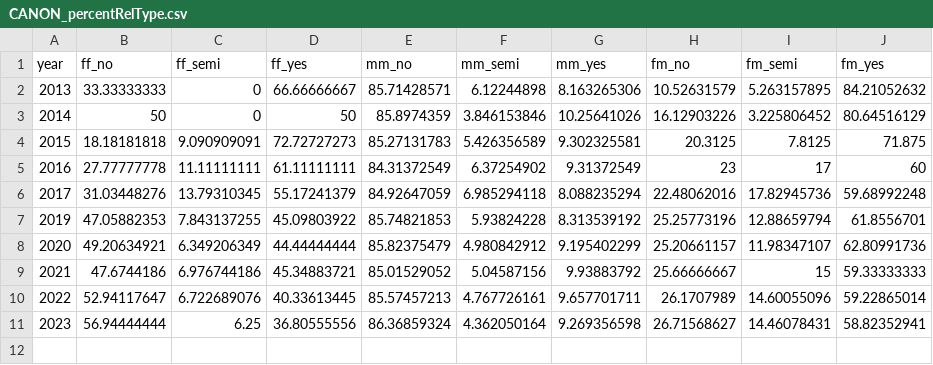
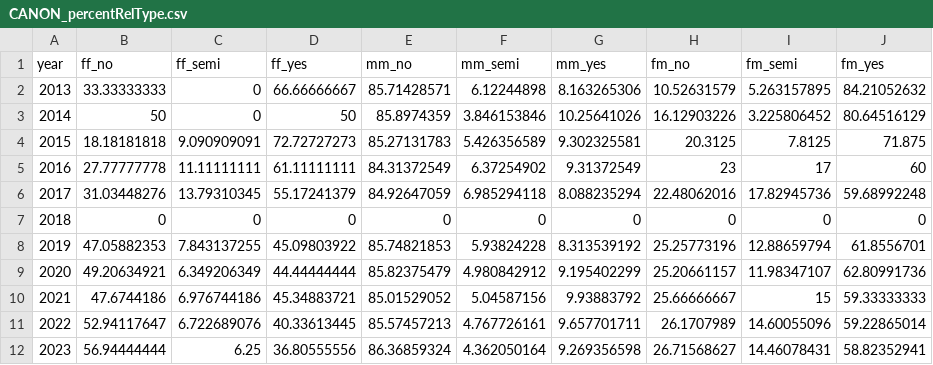
Before and after one commit to the-pudding/fanfic, a CSV file: static/assets/data/CANON/CANON_percentRelType.csv, drawn as a sheet; the diff names each change by its address in the sheet, - before the commit and + after, or states it on an @@ line.

```diff
--- a/static/assets/data/CANON/CANON_percentRelType.csv
+++ b/static/assets/data/CANON/CANON_percentRelType.csv
+row 7: 2018 | 0 | 0 | 0 | 0 | 0 | 0 | 0 | 0 | 0
```
Also changed, not shown: 3 other files.
